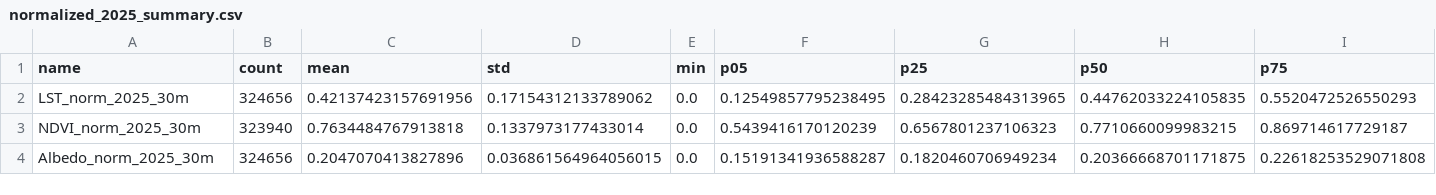
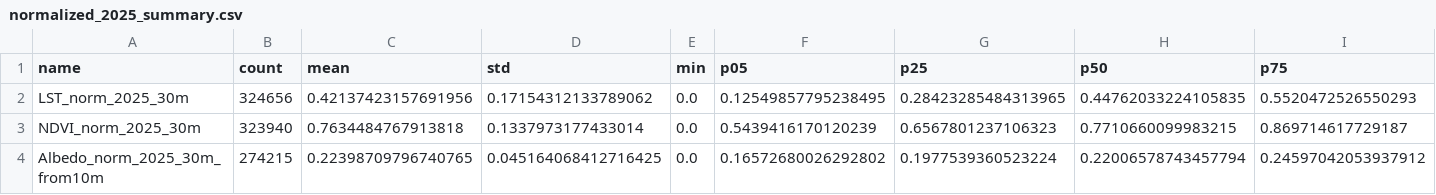
Before and after one commit to TALEA-platform/historysuhi, a CSV file: webapp/data/csv_info/normalized_2025_summary.csv, drawn as a sheet; only a part is shown; removed rows and columns are numbered as before the commit, all else as after; rows hold the shown columns only; the diff names each change by its address in the sheet, - before the commit and + after, or states it on an @@ line.

Commit message:
update albedo 10m, docs, data visual clamping

```diff
--- a/webapp/data/csv_info/normalized_2025_summary.csv
+++ b/webapp/data/csv_info/normalized_2025_summary.csv
-row 4: Albedo_norm_2025_30m | 324656 | 0.2047070413827896 | 0.036861564964056015 | 0.0 | 0.15191341936588287 | 0.1820460706949234 | 0.20366668701171875 | 0.22618253529071808
+row 4: Albedo_norm_2025_30m_from10m | 274215 | 0.22398709796740765 | 0.045164068412716425 | 0.0 | 0.16572680026292802 | 0.1977539360523224 | 0.22006578743457794 | 0.24597042053937912
```
Also changed, not shown: webapp/data/csv_info/composite_indices_2025_summary.csv, 17 other files.
